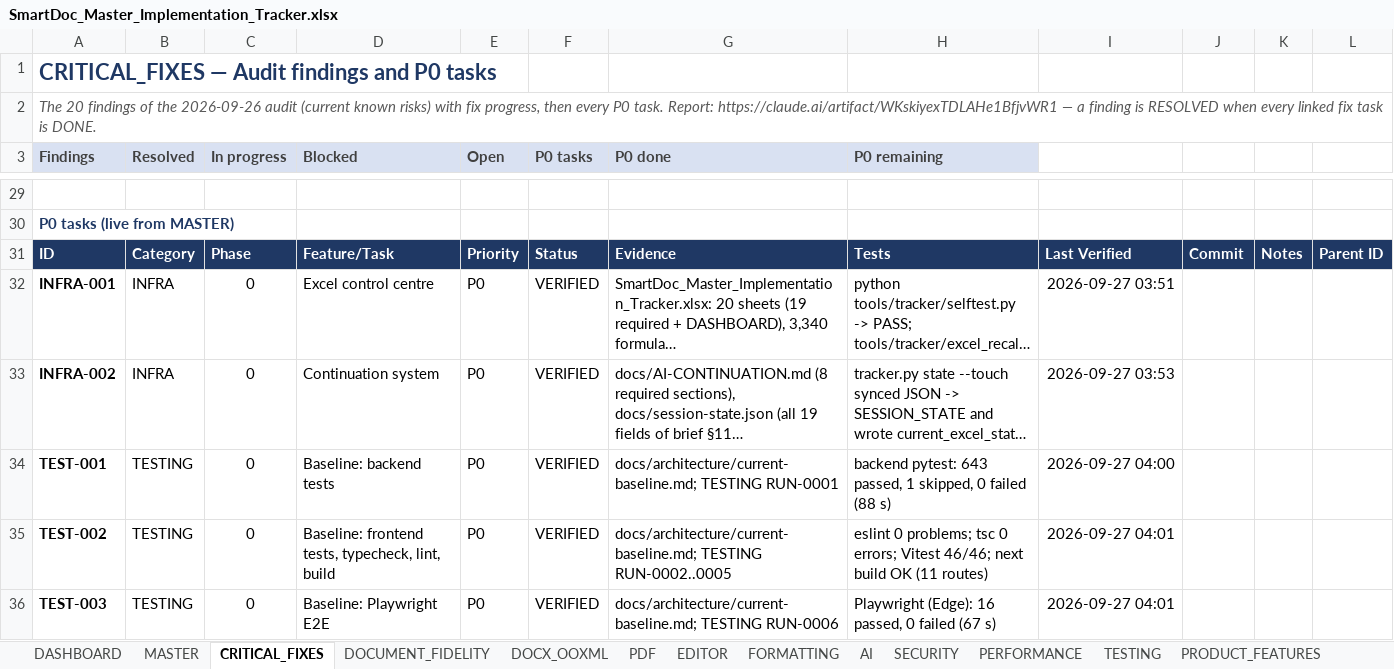
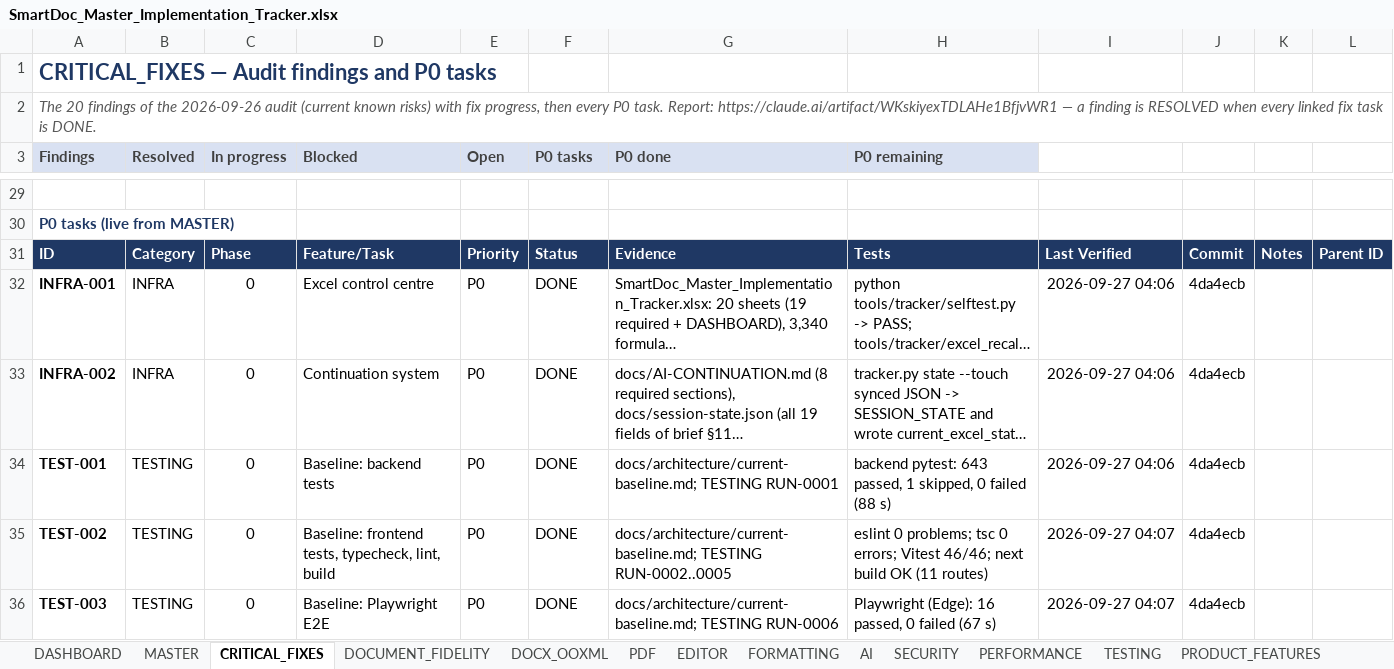
Before and after one commit to Drajeto07/claude, an Excel workbook: SmartDoc_Master_Implementation_Tracker.xlsx, sheet CRITICAL_FIXES, drawn as a sheet; only a part is shown, gaps mark what is left out; long unchanged cells end in …; values as stored, in another font and other column widths than the file's, no borders; conditional formats not drawn; the diff covers the shown part only; the diff names each change by its address in the sheet, - before the commit and + after, or states it on an @@ line.

```diff
--- a/SmartDoc_Master_Implementation_Tracker.xlsx (sheet CRITICAL_FIXES)
+++ b/SmartDoc_Master_Implementation_Tracker.xlsx (sheet CRITICAL_FIXES)
-F32:F36 (P0 tasks): VERIFIED
+F32:F36 (P0 tasks): DONE
-I32: 2026-09-27 03:51
+I32: 2026-09-27 04:06
-J32:J36: (empty)
+J32:J36: 4da4ecb
-I33: 2026-09-27 03:53
+I33: 2026-09-27 04:06
-I34: 2026-09-27 04:00
+I34: 2026-09-27 04:06
-I35:I36: 2026-09-27 04:01
+I35:I36: 2026-09-27 04:07
```
Also changed, not shown: 66 edited cells elsewhere in this sheet, sheet MASTER, sheet DASHBOARD, sheet CHANGE_LOG, sheet EDITOR, sheet TESTING, sheet INFRA, 6 more sheets, formulas that keep their value, 23 other files.
